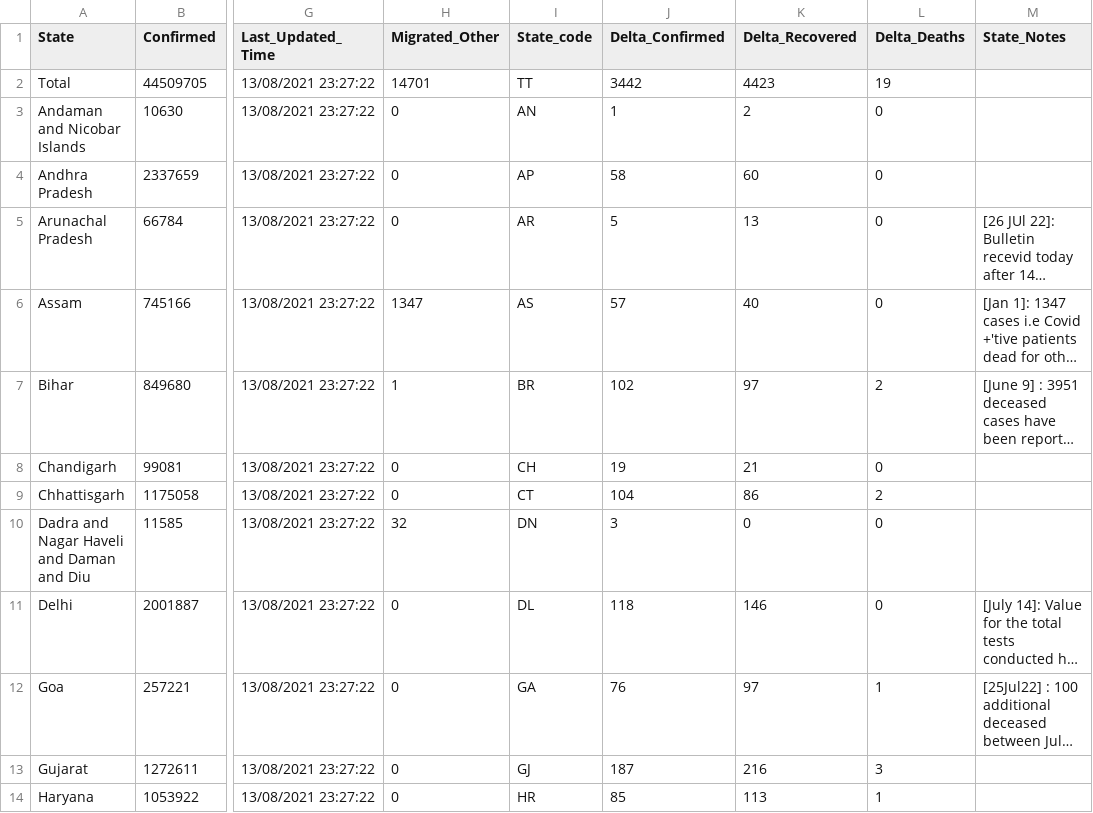
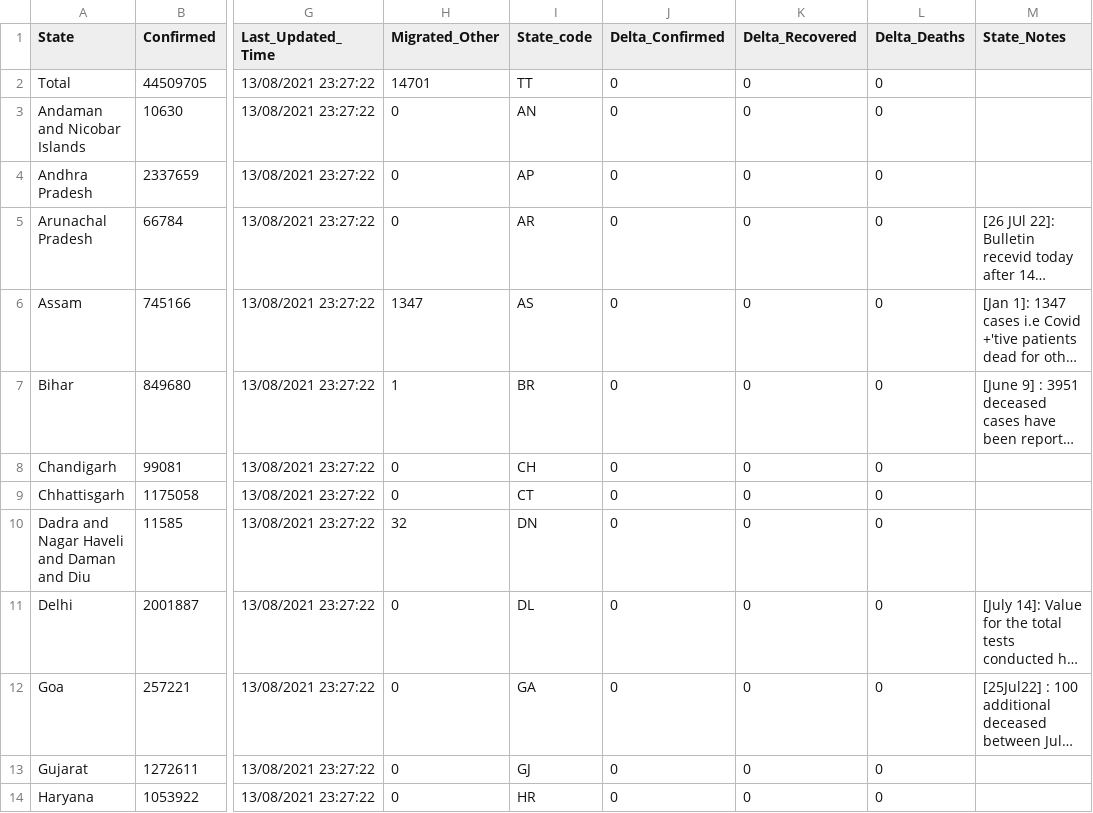
Before and after one commit to datakind-blr/covid19bharat_data, a CSV file: csv/latest/state_wise.csv, drawn as a sheet; only a part is shown, gaps mark what is left out; long unchanged cells end in …; the diff covers the shown part only; the diff names each change by its address in the sheet, - before the commit and + after, or states it on an @@ line.

Commit message:
data updated on - Wed Sep 14 14:14:09 IST 2022

```diff
--- a/csv/latest/state_wise.csv
+++ b/csv/latest/state_wise.csv
-J2 (Delta_Confirmed): 3442
+J2 (Delta_Confirmed): 0
-K2 (Delta_Recovered): 4423
+K2 (Delta_Recovered): 0
-L2 (Delta_Deaths): 19
+L2 (Delta_Deaths): 0
-J3 (Delta_Confirmed): 1
+J3 (Delta_Confirmed): 0
-K3 (Delta_Recovered): 2
+K3 (Delta_Recovered): 0
-J4 (Delta_Confirmed): 58
+J4 (Delta_Confirmed): 0
-K4 (Delta_Recovered): 60
+K4 (Delta_Recovered): 0
-J5 (Delta_Confirmed): 5
+J5 (Delta_Confirmed): 0
-K5 (Delta_Recovered): 13
+K5 (Delta_Recovered): 0
-J6 (Delta_Confirmed): 57
+J6 (Delta_Confirmed): 0
-K6 (Delta_Recovered): 40
+K6 (Delta_Recovered): 0
-J7 (Delta_Confirmed): 102
+J7 (Delta_Confirmed): 0
-K7 (Delta_Recovered): 97
+K7 (Delta_Recovered): 0
-L7 (Delta_Deaths): 2
+L7 (Delta_Deaths): 0
-J8 (Delta_Confirmed): 19
+J8 (Delta_Confirmed): 0
-K8 (Delta_Recovered): 21
+K8 (Delta_Recovered): 0
-J9 (Delta_Confirmed): 104
+J9 (Delta_Confirmed): 0
-K9 (Delta_Recovered): 86
+K9 (Delta_Recovered): 0
-L9 (Delta_Deaths): 2
+L9 (Delta_Deaths): 0
-J10 (Delta_Confirmed): 3
+J10 (Delta_Confirmed): 0
-J11 (Delta_Confirmed): 118
+J11 (Delta_Confirmed): 0
-K11 (Delta_Recovered): 146
+K11 (Delta_Recovered): 0
-J12 (Delta_Confirmed): 76
+J12 (Delta_Confirmed): 0
-K12 (Delta_Recovered): 97
+K12 (Delta_Recovered): 0
-L12 (Delta_Deaths): 1
+L12 (Delta_Deaths): 0
-J13 (Delta_Confirmed): 187
+J13 (Delta_Confirmed): 0
-K13 (Delta_Recovered): 216
+K13 (Delta_Recovered): 0
-L13 (Delta_Deaths): 3
+L13 (Delta_Deaths): 0
-J14 (Delta_Confirmed): 85
+J14 (Delta_Confirmed): 0
-K14 (Delta_Recovered): 113
+K14 (Delta_Recovered): 0
-L14 (Delta_Deaths): 1
+L14 (Delta_Deaths): 0
```
Also changed, not shown: 49 edited cells elsewhere in this file.
